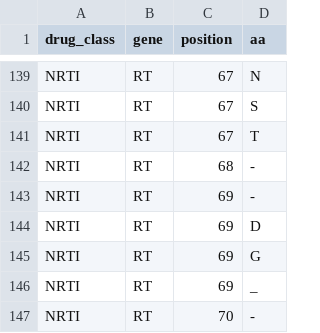
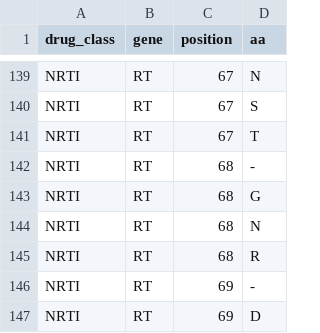
Before and after one commit to hivdb/hivdb-cms, a CSV file: resources/hivfacts-data/drms_hiv1.csv, drawn as a sheet; only a part is shown, gaps mark what is left out; the shorter side is filled out with more unchanged rows; the diff names each change by its address in the sheet, - before the commit and + after, or states it on an @@ line.

```diff
--- a/resources/hivfacts-data/drms_hiv1.csv
+++ b/resources/hivfacts-data/drms_hiv1.csv
+row 143: NRTI | RT | 68 | G
+row 144: NRTI | RT | 68 | N
+row 145: NRTI | RT | 68 | R
```
Also changed, not shown: resources/hivfacts-data/conditional-comments_hiv1.csv, resources/hivfacts-data/mutation-type-pairs_hiv1.csv, 7 other files.
